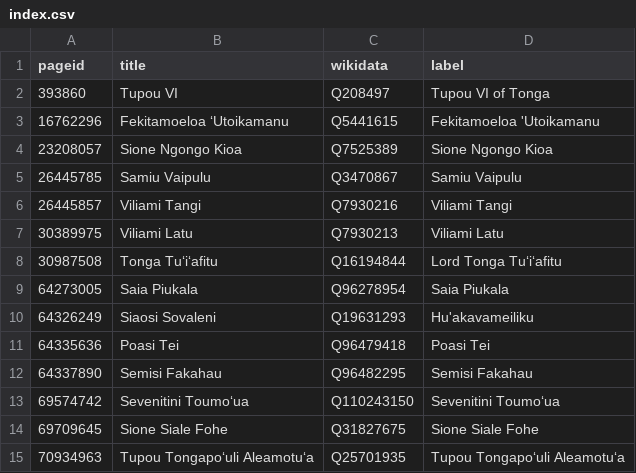
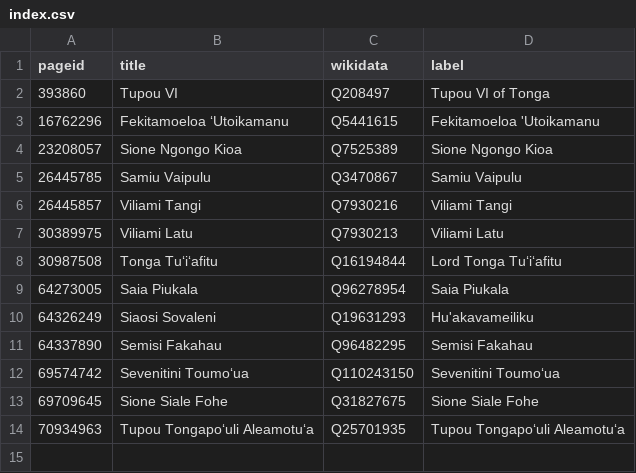
Before and after one commit to Tonyatibbs06/tonga, a CSV file: enwiki/index.csv, drawn as a sheet.

```diff
--- a/enwiki/index.csv
+++ b/enwiki/index.csv
@@ -10,3 +10,2 @@ pageid,title,wikidata,label
 64326249,Siaosi Sovaleni,Q19631293,Hu'akavameiliku
-64335636,Poasi Tei,Q96479418,Poasi Tei
 64337890,Semisi Fakahau,Q96482295,Semisi Fakahau
```
Also changed, not shown: 2 other files.
